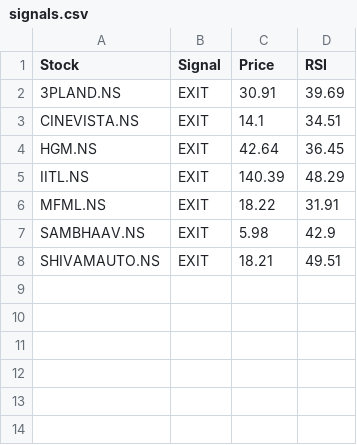
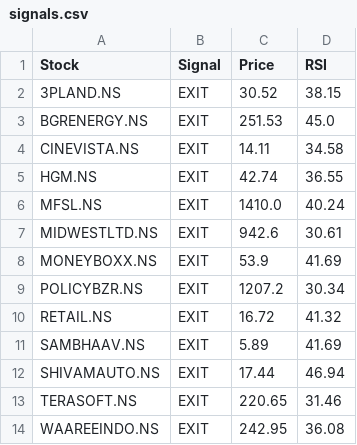
Before and after one commit to puravimohta15/NSE_Stock_Tracker, a CSV file: data/signals.csv, drawn as a sheet.

```diff
--- a/data/signals.csv
+++ b/data/signals.csv
@@ -1,8 +1,14 @@
 Stock,Signal,Price,RSI
-3PLAND.NS,EXIT,30.91,39.69
-CINEVISTA.NS,EXIT,14.1,34.51
-HGM.NS,EXIT,42.64,36.45
-IITL.NS,EXIT,140.39,48.29
-MFML.NS,EXIT,18.22,31.91
-SAMBHAAV.NS,EXIT,5.98,42.9
-SHIVAMAUTO.NS,EXIT,18.21,49.51
+3PLAND.NS,EXIT,30.52,38.15
+BGRENERGY.NS,EXIT,251.53,45.0
+CINEVISTA.NS,EXIT,14.11,34.58
+HGM.NS,EXIT,42.74,36.55
+MFSL.NS,EXIT,1410.0,40.24
+MIDWESTLTD.NS,EXIT,942.6,30.61
+MONEYBOXX.NS,EXIT,53.9,41.69
+POLICYBZR.NS,EXIT,1207.2,30.34
+RETAIL.NS,EXIT,16.72,41.32
+SAMBHAAV.NS,EXIT,5.89,41.69
+SHIVAMAUTO.NS,EXIT,17.44,46.94
+TERASOFT.NS,EXIT,220.65,31.46
+WAAREEINDO.NS,EXIT,242.95,36.08
```
